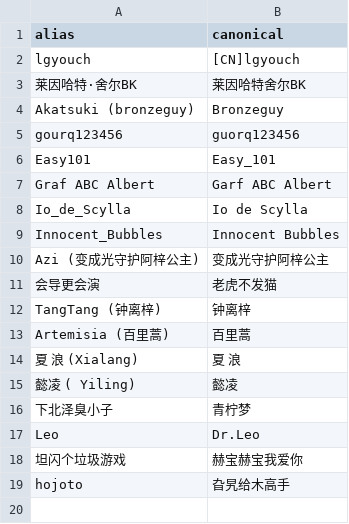
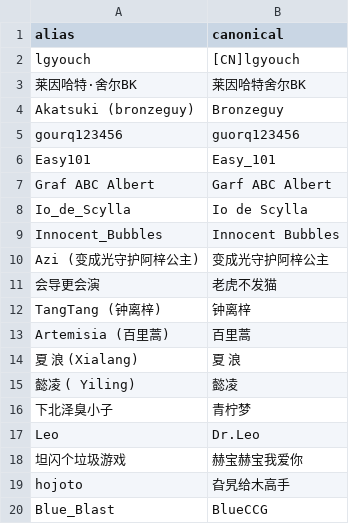
Before and after one commit to guorq123456/test1, a CSV file: kards_bt/data/aliases.csv, drawn as a sheet; the diff names each change by its address in the sheet, - before the commit and + after, or states it on an @@ line.

```diff
--- a/kards_bt/data/aliases.csv
+++ b/kards_bt/data/aliases.csv
+row 20: Blue_Blast | BlueCCG
```
Also changed, not shown: kards_bt/data/players.csv, 12 other files.
